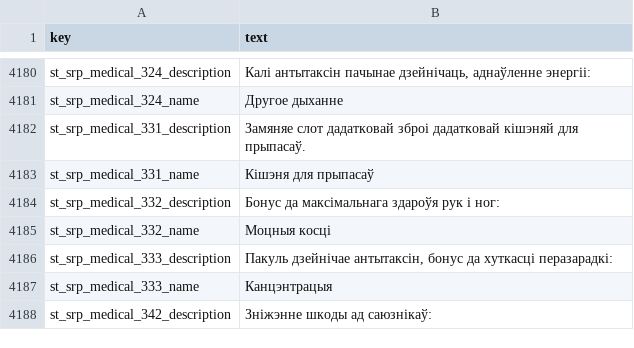
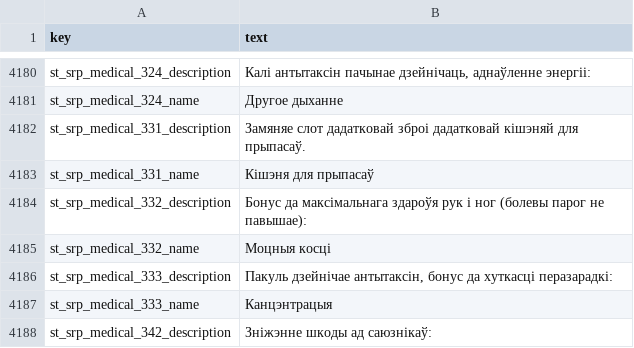
Before and after one commit to srp-survarium/skhid-srp, a TSV file: srp-026g/client-patches/localization/belarusian.tsv, drawn as a sheet; only a part is shown, gaps mark what is left out.

```diff
--- a/srp-026g/client-patches/localization/belarusian.tsv
+++ b/srp-026g/client-patches/localization/belarusian.tsv
@@ -4183,3 +4183,3 @@ st_srp_medical_331_description	Замяняе слот дадатковай зб
 st_srp_medical_331_name	Кішэня для прыпасаў
-st_srp_medical_332_description	Бонус да максімальнага здароўя рук і ног:
+st_srp_medical_332_description	Бонус да максімальнага здароўя рук і ног (болевы парог не павышае):
 st_srp_medical_332_name	Моцныя косці
```
Also changed, not shown: srp-026g/client-patches/localization/english.tsv, srp-026g/client-patches/localization/german.tsv, 9 other files.
